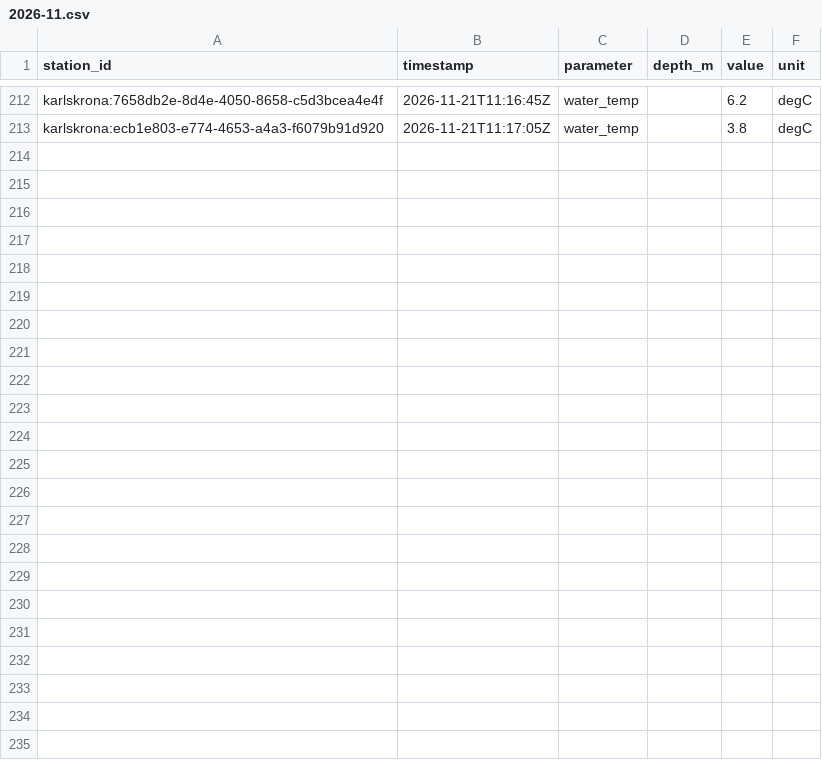
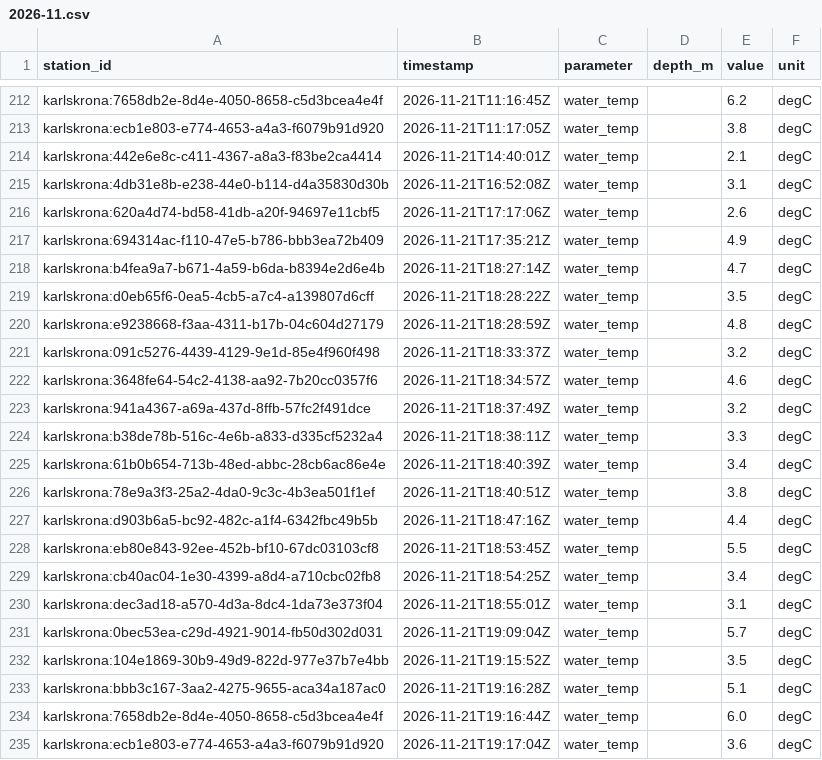
Before and after one commit to jpeka/sjoTemp, a CSV file: data/observations/karlskrona/2026-11.csv, drawn as a sheet; only a part is shown, gaps mark what is left out; the diff names each change by its address in the sheet, - before the commit and + after, or states it on an @@ line.

```diff
--- a/data/observations/karlskrona/2026-11.csv
+++ b/data/observations/karlskrona/2026-11.csv
+row 214: karlskrona:442e6e8c-c411-4367-a8a3-f83be2ca4414 | 2026-11-21T14:40:01Z | water_temp |  | 2.1 | degC
+row 215: karlskrona:4db31e8b-e238-44e0-b114-d4a35830d30b | 2026-11-21T16:52:08Z | water_temp |  | 3.1 | degC
+row 216: karlskrona:620a4d74-bd58-41db-a20f-94697e11cbf5 | 2026-11-21T17:17:06Z | water_temp |  | 2.6 | degC
+row 217: karlskrona:694314ac-f110-47e5-b786-bbb3ea72b409 | 2026-11-21T17:35:21Z | water_temp |  | 4.9 | degC
+row 218: karlskrona:b4fea9a7-b671-4a59-b6da-b8394e2d6e4b | 2026-11-21T18:27:14Z | water_temp |  | 4.7 | degC
+row 219: karlskrona:d0eb65f6-0ea5-4cb5-a7c4-a139807d6cff | 2026-11-21T18:28:22Z | water_temp |  | 3.5 | degC
+row 220: karlskrona:e9238668-f3aa-4311-b17b-04c604d27179 | 2026-11-21T18:28:59Z | water_temp |  | 4.8 | degC
+row 221: karlskrona:091c5276-4439-4129-9e1d-85e4f960f498 | 2026-11-21T18:33:37Z | water_temp |  | 3.2 | degC
+row 222: karlskrona:3648fe64-54c2-4138-aa92-7b20cc0357f6 | 2026-11-21T18:34:57Z | water_temp |  | 4.6 | degC
+row 223: karlskrona:941a4367-a69a-437d-8ffb-57fc2f491dce | 2026-11-21T18:37:49Z | water_temp |  | 3.2 | degC
+row 224: karlskrona:b38de78b-516c-4e6b-a833-d335cf5232a4 | 2026-11-21T18:38:11Z | water_temp |  | 3.3 | degC
+row 225: karlskrona:61b0b654-713b-48ed-abbc-28cb6ac86e4e | 2026-11-21T18:40:39Z | water_temp |  | 3.4 | degC
+row 226: karlskrona:78e9a3f3-25a2-4da0-9c3c-4b3ea501f1ef | 2026-11-21T18:40:51Z | water_temp |  | 3.8 | degC
+row 227: karlskrona:d903b6a5-bc92-482c-a1f4-6342fbc49b5b | 2026-11-21T18:47:16Z | water_temp |  | 4.4 | degC
+row 228: karlskrona:eb80e843-92ee-452b-bf10-67dc03103cf8 | 2026-11-21T18:53:45Z | water_temp |  | 5.5 | degC
+row 229: karlskrona:cb40ac04-1e30-4399-a8d4-a710cbc02fb8 | 2026-11-21T18:54:25Z | water_temp |  | 3.4 | degC
+row 230: karlskrona:dec3ad18-a570-4d3a-8dc4-1da73e373f04 | 2026-11-21T18:55:01Z | water_temp |  | 3.1 | degC
+row 231: karlskrona:0bec53ea-c29d-4921-9014-fb50d302d031 | 2026-11-21T19:09:04Z | water_temp |  | 5.7 | degC
+row 232: karlskrona:104e1869-30b9-49d9-822d-977e37b7e4bb | 2026-11-21T19:15:52Z | water_temp |  | 3.5 | degC
+row 233: karlskrona:bbb3c167-3aa2-4275-9655-aca34a187ac0 | 2026-11-21T19:16:28Z | water_temp |  | 5.1 | degC
+row 234: karlskrona:7658db2e-8d4e-4050-8658-c5d3bcea4e4f | 2026-11-21T19:16:44Z | water_temp |  | 6.0 | degC
+row 235: karlskrona:ecb1e803-e774-4653-a4a3-f6079b91d920 | 2026-11-21T19:17:04Z | water_temp |  | 3.6 | degC
```
Also changed, not shown: data/observations/bjarekraft/2026-11.csv, data/observations/sodertalje/2026-11.csv, 2 other files.
